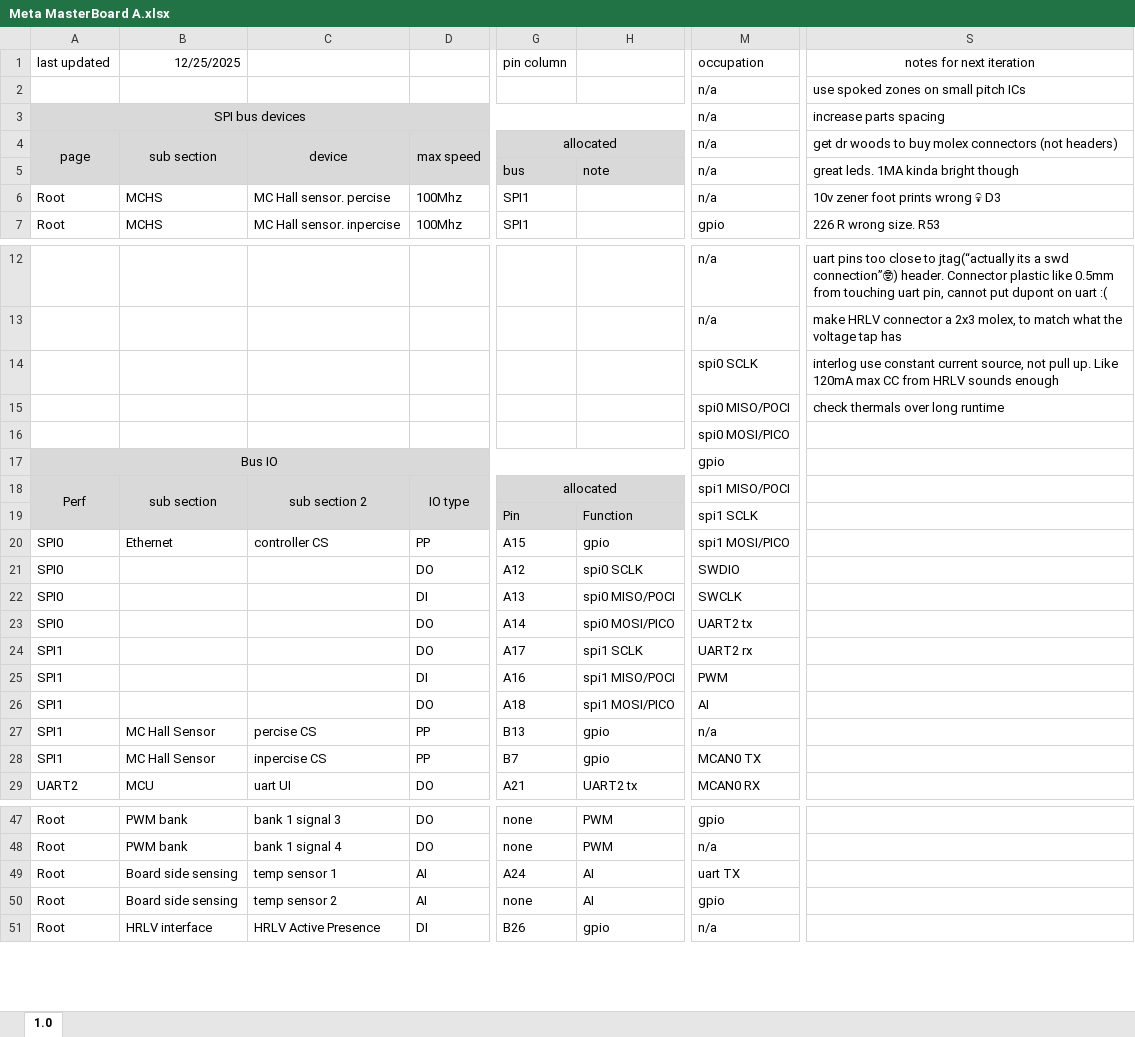
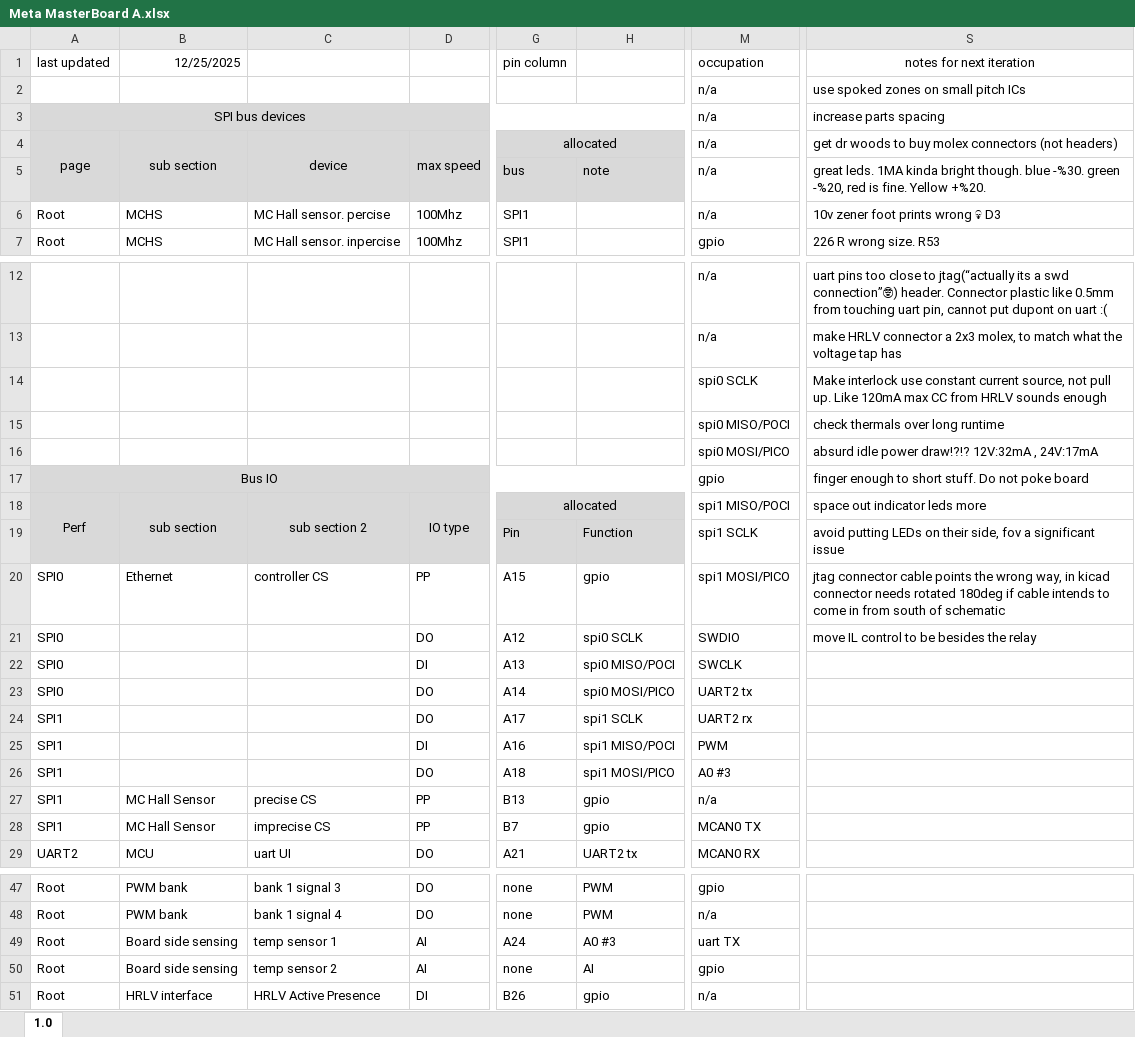
Before and after one commit to Gregification/BeeMS, an Excel workbook: hardware/MasterBoard_A/Meta MasterBoard A.xlsx, sheet 1.0, drawn as a sheet; only a part is shown, gaps mark what is left out; values as stored, in another font and other column widths than the file's, no borders; conditional formats not drawn; the diff names each change by its address in the sheet, - before the commit and + after, or states it on an @@ line.

Commit message:
:(
power rail gave out? not sure why. need to reshuffle board anyways :( w5500 fighting for its life

```diff
--- a/hardware/MasterBoard_A/Meta MasterBoard A.xlsx (sheet 1.0)
+++ b/hardware/MasterBoard_A/Meta MasterBoard A.xlsx (sheet 1.0)
-S5 (notes for next iteration): …kinda bright though
+S5 (notes for next iteration): …kinda bright though. blue -%30. green -%20, red is fine. Yellow +%20.
-S14 (notes for next iteration): interlog use constant…
+S14 (notes for next iteration): Make interlock use constant…
-S16 (notes for next iteration): (empty)
+S16 (notes for next iteration): absurd idle power draw!?!? 12V:32mA , 24V:17mA
-S17 (notes for next iteration): (empty)
+S17 (notes for next iteration): finger enough to short stuff. Do not poke board
-S18 (notes for next iteration): (empty)
+S18 (notes for next iteration): space out indicator leds more
-S19 (notes for next iteration): (empty)
+S19 (notes for next iteration): avoid putting LEDs on their side, fov a significant issue
-S20 (notes for next iteration): (empty)
+S20 (notes for next iteration): jtag connector cable points the wrong way, in kicad connector needs rotated 180deg if cable intends to come in from south of schematic
-S21 (notes for next iteration): (empty)
+S21 (notes for next iteration): move IL control to be besides the relay
-M26 (occupation): AI
+M26 (occupation): A0 #3
-C27: percise CS
+C27: precise CS
-C28: inpercise CS
+C28: imprecise CS
-H49: AI
+H49: A0 #3
```
Also changed, not shown: 14 other files.
